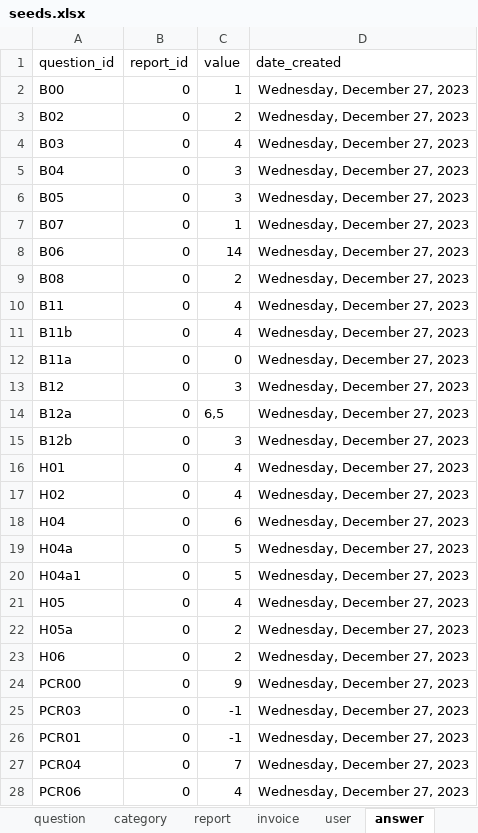
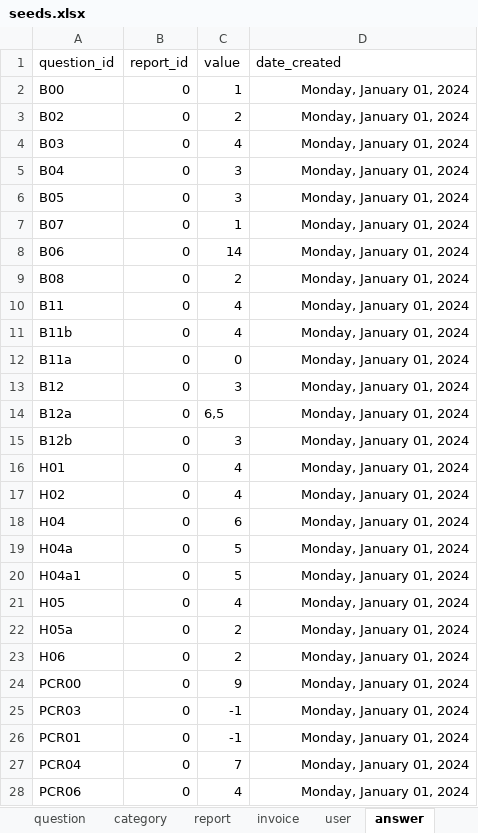
Before and after one commit to je-bert/e-barometre, an Excel workbook: flask-app/seeds.xlsx, sheet answer, drawn as a sheet; only a part is shown; values as stored, in another font and other column widths than the file's, no borders; table styles not drawn; the diff covers the shown part only; the diff names each change by its address in the sheet, - before the commit and + after, or states it on an @@ line.

```diff
--- a/flask-app/seeds.xlsx (sheet answer)
+++ b/flask-app/seeds.xlsx (sheet answer)
-D2:D28 (date_created): Wednesday, December 27, 2023
+D2:D28 (date_created): Monday, January 01, 2024
```
Also changed, not shown: 100 edited cells elsewhere in this sheet, sheet analysis_subsection_item, sheet invoice, sheet user, sheet custom_answer, sheet report, 2 other files.
